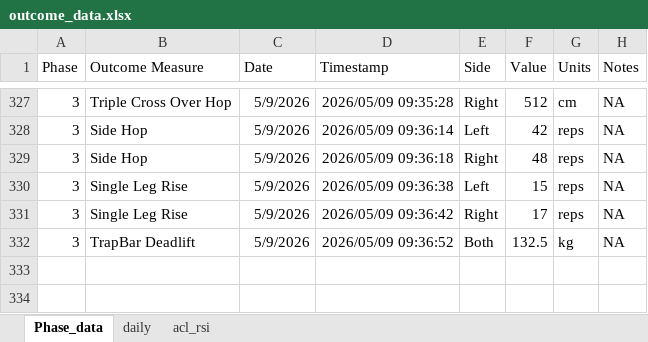
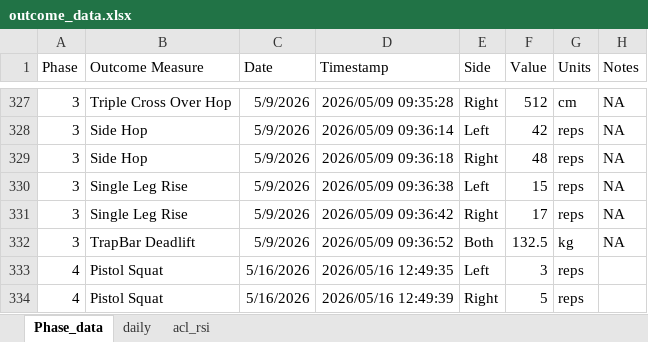
Before and after one commit to AKates717/CSI-Pacific-RTP, an Excel workbook: sample_data/outcome_data.xlsx, sheet Phase_data, drawn as a sheet; only a part is shown, gaps mark what is left out; values as stored, in another font and other column widths than the file's, no borders; the diff names each change by its address in the sheet, - before the commit and + after, or states it on an @@ line.

```diff
--- a/sample_data/outcome_data.xlsx (sheet Phase_data)
+++ b/sample_data/outcome_data.xlsx (sheet Phase_data)
+row 333: 4 | Pistol Squat | 5/16/2026 | 2026/05/16 12:49:35 | Left | 3 | reps
+row 334: 4 | Pistol Squat | 5/16/2026 | 2026/05/16 12:49:39 | Right | 5 | reps
```
Also changed, not shown: sheet daily, sample_data/acl-protocol-criteria-2025.xlsx, 12 other files.
